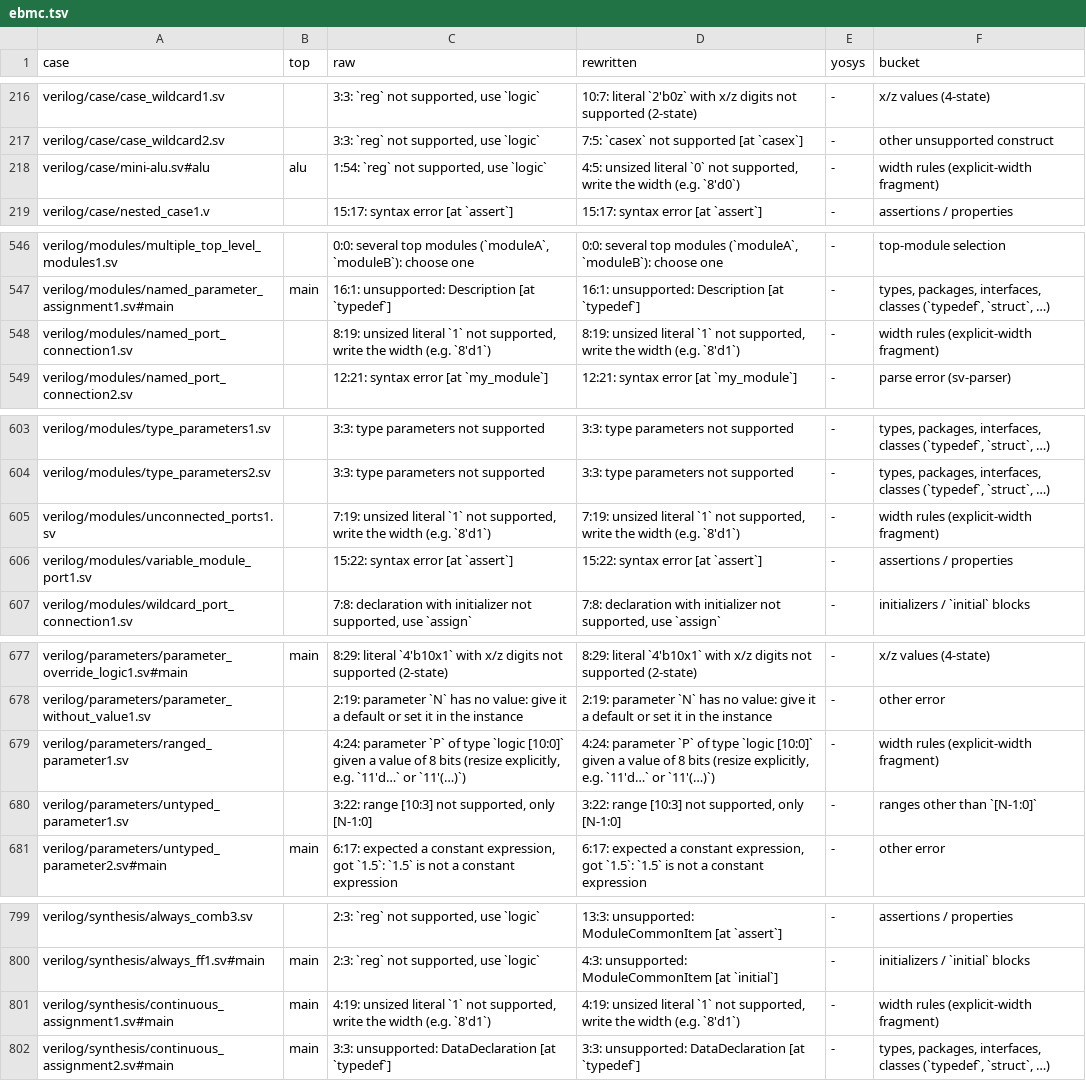
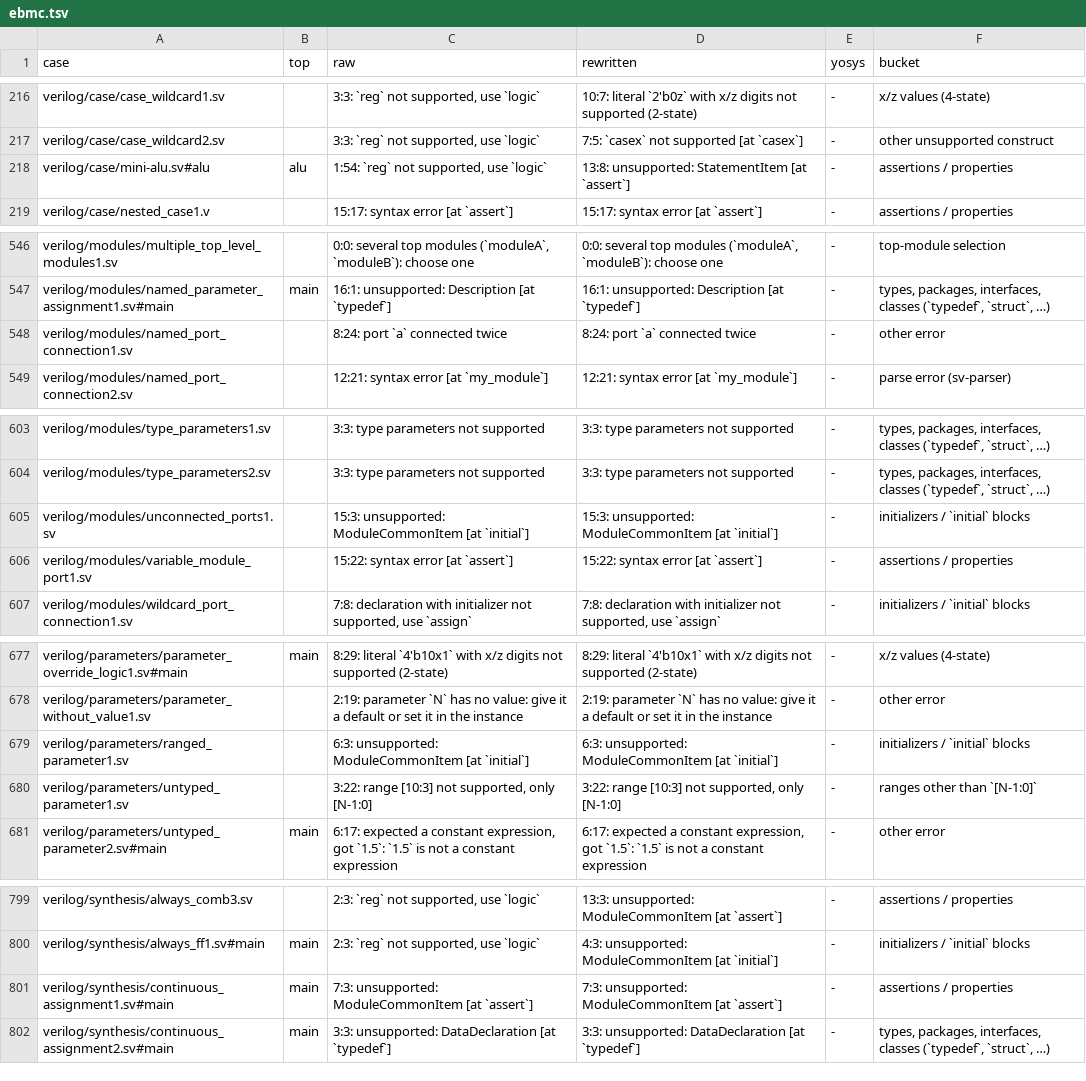
Before and after one commit to zeroth-research/reactor, a TSV file: verilog/benchmarks/results/ebmc.tsv, drawn as a sheet; only a part is shown, gaps mark what is left out; the diff covers the shown part only.

Commit message:
Benchmarks: rerun with the standard width rules
VerilogEval (rewritten) goes from 64 to 92 of 156 accepted; every
accepted design in all sets still agrees with Yosys.

```diff
--- a/verilog/benchmarks/results/ebmc.tsv
+++ b/verilog/benchmarks/results/ebmc.tsv
@@ -217,3 +217,3 @@ verilog/case/case_wildcard1.sv		3:3: `reg` not supported, use `logic`	10:7: lite
 verilog/case/case_wildcard2.sv		3:3: `reg` not supported, use `logic`	7:5: `casex` not supported [at `casex`]	-	other unsupported construct
-verilog/case/mini-alu.sv#alu	alu	1:54: `reg` not supported, use `logic`	4:5: unsized literal `0` not supported, write the width (e.g. `8'd0`)	-	width rules (explicit-width fragment)
+verilog/case/mini-alu.sv#alu	alu	1:54: `reg` not supported, use `logic`	13:8: unsupported: StatementItem [at `assert`]	-	assertions / properties
 verilog/case/nested_case1.v		15:17: syntax error [at `assert`]	15:17: syntax error [at `assert`]	-	assertions / properties
@@ -547,3 +547,3 @@ verilog/modules/multiple_top_level_modules1.sv		0:0: several top modules (`modul
 verilog/modules/named_parameter_assignment1.sv#main	main	16:1: unsupported: Description [at `typedef`]	16:1: unsupported: Description [at `typedef`]	-	types, packages, interfaces, classes (`typedef`, `struct`, …)
-verilog/modules/named_port_connection1.sv		8:19: unsized literal `1` not supported, write the width (e.g. `8'd1`)	8:19: unsized literal `1` not supported, write the width (e.g. `8'd1`)	-	width rules (explicit-width fragment)
+verilog/modules/named_port_connection1.sv		8:24: port `a` connected twice	8:24: port `a` connected twice	-	other error
 verilog/modules/named_port_connection2.sv		12:21: syntax error [at `my_module`]	12:21: syntax error [at `my_module`]	-	parse error (sv-parser)
@@ -604,3 +604,3 @@ verilog/modules/type_parameters1.sv		3:3: type parameters not supported	3:3: typ
 verilog/modules/type_parameters2.sv		3:3: type parameters not supported	3:3: type parameters not supported	-	types, packages, interfaces, classes (`typedef`, `struct`, …)
-verilog/modules/unconnected_ports1.sv		7:19: unsized literal `1` not supported, write the width (e.g. `8'd1`)	7:19: unsized literal `1` not supported, write the width (e.g. `8'd1`)	-	width rules (explicit-width fragment)
+verilog/modules/unconnected_ports1.sv		15:3: unsupported: ModuleCommonItem [at `initial`]	15:3: unsupported: ModuleCommonItem [at `initial`]	-	initializers / `initial` blocks
 verilog/modules/variable_module_port1.sv		15:22: syntax error [at `assert`]	15:22: syntax error [at `assert`]	-	assertions / properties
@@ -678,3 +678,3 @@ verilog/parameters/parameter_override_logic1.sv#main	main	8:29: literal `4'b10x1
 verilog/parameters/parameter_without_value1.sv		2:19: parameter `N` has no value: give it a default or set it in the instance	2:19: parameter `N` has no value: give it a default or set it in the instance	-	other error
-verilog/parameters/ranged_parameter1.sv		4:24: parameter `P` of type `logic [10:0]` given a value of 8 bits (resize explicitly, e.g. `11'd…` or `11'(…)`)	4:24: parameter `P` of type `logic [10:0]` given a value of 8 bits (resize explicitly, e.g. `11'd…` or `11'(…)`)	-	width rules (explicit-width fragment)
+verilog/parameters/ranged_parameter1.sv		6:3: unsupported: ModuleCommonItem [at `initial`]	6:3: unsupported: ModuleCommonItem [at `initial`]	-	initializers / `initial` blocks
 verilog/parameters/untyped_parameter1.sv		3:22: range [10:3] not supported, only [N-1:0]	3:22: range [10:3] not supported, only [N-1:0]	-	ranges other than `[N-1:0]`
@@ -800,3 +800,3 @@ verilog/synthesis/always_comb3.sv		2:3: `reg` not supported, use `logic`	13:3: u
 verilog/synthesis/always_ff1.sv#main	main	2:3: `reg` not supported, use `logic`	4:3: unsupported: ModuleCommonItem [at `initial`]	-	initializers / `initial` blocks
-verilog/synthesis/continuous_assignment1.sv#main	main	4:19: unsized literal `1` not supported, write the width (e.g. `8'd1`)	4:19: unsized literal `1` not supported, write the width (e.g. `8'd1`)	-	width rules (explicit-width fragment)
+verilog/synthesis/continuous_assignment1.sv#main	main	7:3: unsupported: ModuleCommonItem [at `assert`]	7:3: unsupported: ModuleCommonItem [at `assert`]	-	assertions / properties
 verilog/synthesis/continuous_assignment2.sv#main	main	3:3: unsupported: DataDeclaration [at `typedef`]	3:3: unsupported: DataDeclaration [at `typedef`]	-	types, packages, interfaces, classes (`typedef`, `struct`, …)
```
Also changed, not shown: 58 edited cells elsewhere in this file, verilog/benchmarks/results/sby.tsv, verilog/benchmarks/results/sv-tests.tsv, 2 other files.
